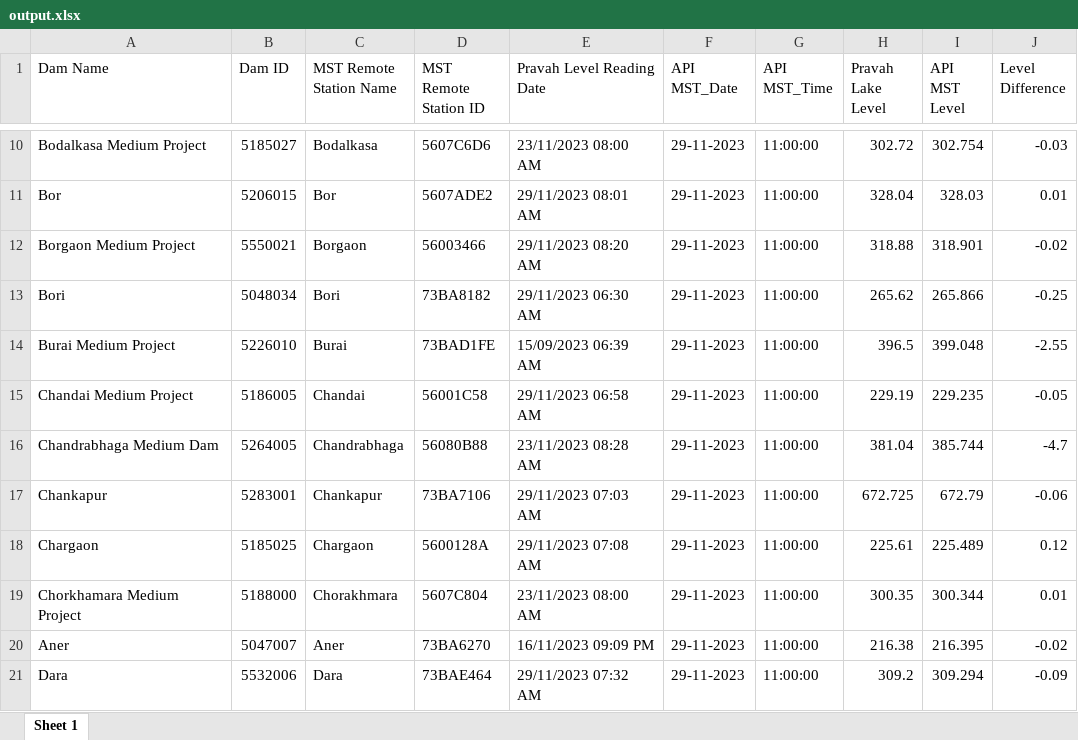
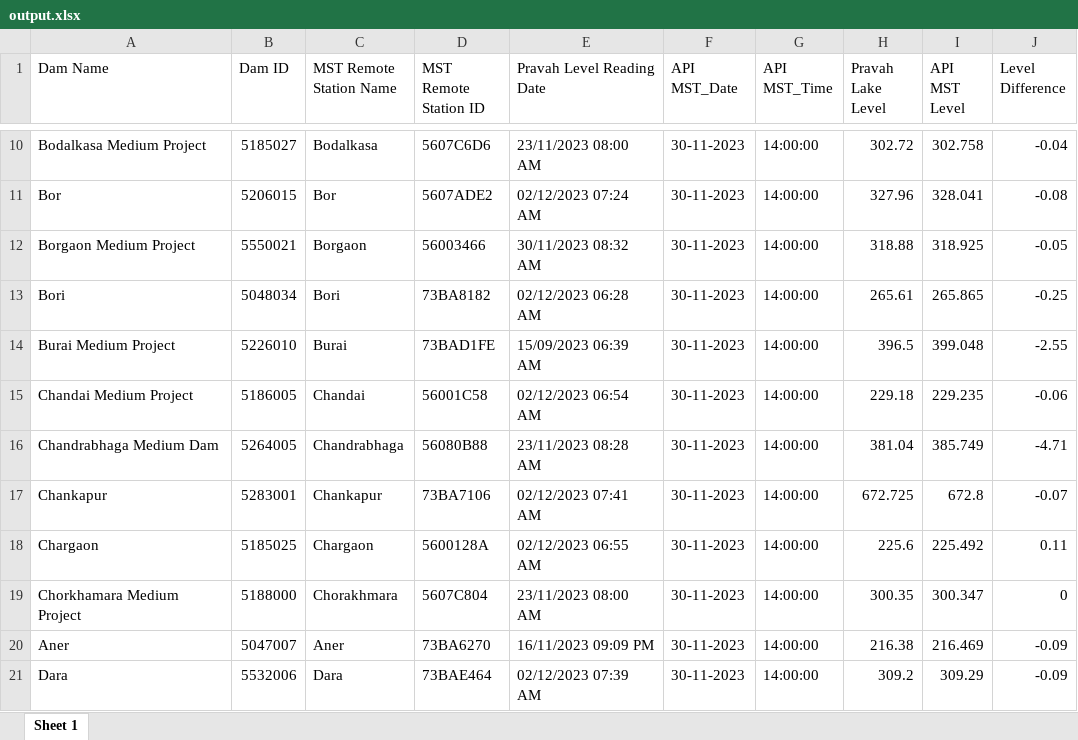
Before and after one commit to mspl123/compare_report, an Excel workbook: client/output.xlsx, sheet Sheet 1, drawn as a sheet; only a part is shown, gaps mark what is left out; values as stored, in another font and other column widths than the file's, no borders; the diff covers the shown part only; the diff names each change by its address in the sheet, - before the commit and + after, or states it on an @@ line.

```diff
--- a/client/output.xlsx (sheet Sheet 1)
+++ b/client/output.xlsx (sheet Sheet 1)
-F10:F21 (API MST_Date): 29-11-2023
+F10:F21 (API MST_Date): 30-11-2023
-G10:G21 (API MST_Time): 11:00:00
+G10:G21 (API MST_Time): 14:00:00
-I10 (API MST Level): 302.754
+I10 (API MST Level): 302.758
-J10 (Level Difference): -0.03
+J10 (Level Difference): -0.04
-E11 (Pravah Level Reading Date): 29/11/2023 08:01 AM
+E11 (Pravah Level Reading Date): 02/12/2023 07:24 AM
-H11 (Pravah Lake Level): 328.04
+H11 (Pravah Lake Level): 327.96
-I11 (API MST Level): 328.03
+I11 (API MST Level): 328.041
-J11 (Level Difference): 0.01
+J11 (Level Difference): -0.08
-E12 (Pravah Level Reading Date): 29/11/2023 08:20 AM
+E12 (Pravah Level Reading Date): 30/11/2023 08:32 AM
-I12 (API MST Level): 318.901
+I12 (API MST Level): 318.925
-J12 (Level Difference): -0.02
+J12 (Level Difference): -0.05
-E13 (Pravah Level Reading Date): 29/11/2023 06:30 AM
+E13 (Pravah Level Reading Date): 02/12/2023 06:28 AM
-H13 (Pravah Lake Level): 265.62
+H13 (Pravah Lake Level): 265.61
-I13 (API MST Level): 265.866
+I13 (API MST Level): 265.865
-E15 (Pravah Level Reading Date): 29/11/2023 06:58 AM
+E15 (Pravah Level Reading Date): 02/12/2023 06:54 AM
-H15 (Pravah Lake Level): 229.19
+H15 (Pravah Lake Level): 229.18
-J15 (Level Difference): -0.05
+J15 (Level Difference): -0.06
-I16 (API MST Level): 385.744
+I16 (API MST Level): 385.749
-J16 (Level Difference): -4.7
+J16 (Level Difference): -4.71
-E17 (Pravah Level Reading Date): 29/11/2023 07:03 AM
+E17 (Pravah Level Reading Date): 02/12/2023 07:41 AM
-I17 (API MST Level): 672.79
+I17 (API MST Level): 672.8
-J17 (Level Difference): -0.06
+J17 (Level Difference): -0.07
-E18 (Pravah Level Reading Date): 29/11/2023 07:08 AM
+E18 (Pravah Level Reading Date): 02/12/2023 06:55 AM
-H18 (Pravah Lake Level): 225.61
+H18 (Pravah Lake Level): 225.6
-I18 (API MST Level): 225.489
+I18 (API MST Level): 225.492
-J18 (Level Difference): 0.12
+J18 (Level Difference): 0.11
-I19 (API MST Level): 300.344
+I19 (API MST Level): 300.347
-J19 (Level Difference): 0.01
+J19 (Level Difference): 0
-I20 (API MST Level): 216.395
+I20 (API MST Level): 216.469
-J20 (Level Difference): -0.02
+J20 (Level Difference): -0.09
-E21 (Pravah Level Reading Date): 29/11/2023 07:32 AM
+E21 (Pravah Level Reading Date): 02/12/2023 07:39 AM
-I21 (API MST Level): 309.294
+I21 (API MST Level): 309.29
```
Also changed, not shown: 482 edited cells elsewhere in this sheet, 7 other files.
